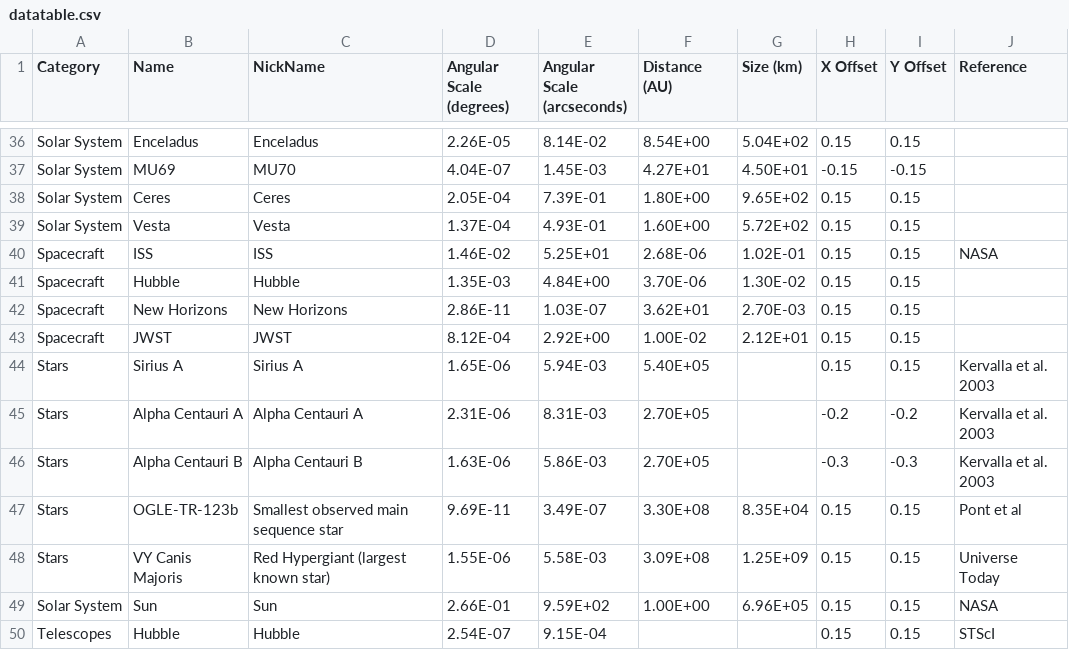
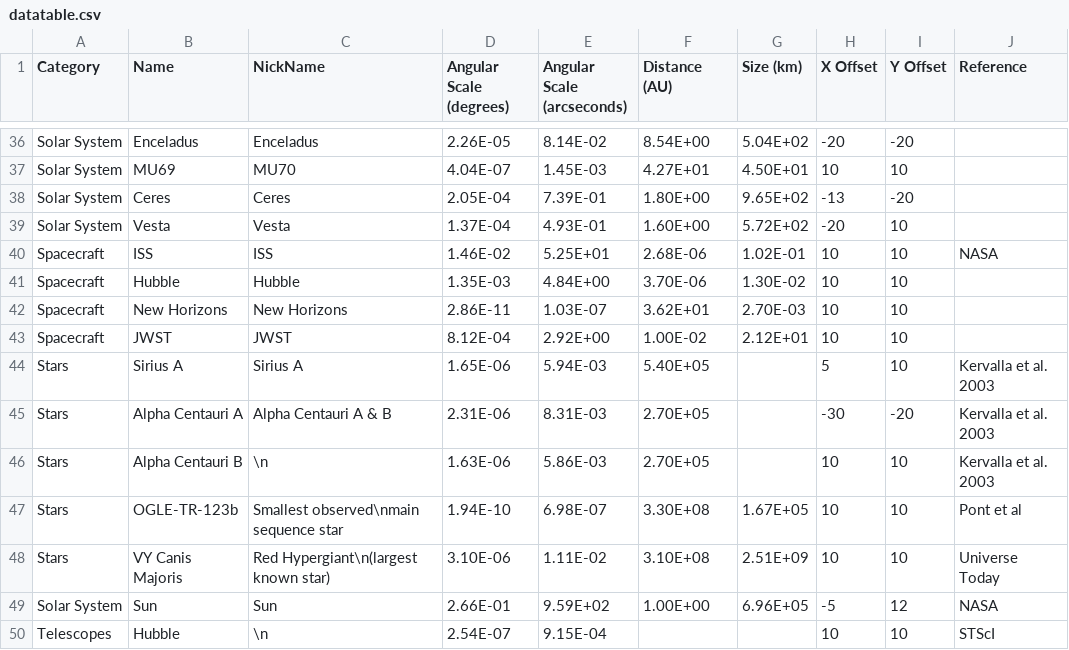
Before and after one commit to mpbusch/obsastr, a CSV file: datatable.csv, drawn as a sheet; only a part is shown, gaps mark what is left out; the diff covers the shown part only; the diff names each change by its address in the sheet, - before the commit and + after, or states it on an @@ line.

Commit message:
this week's angular size plot

```diff
--- a/datatable.csv
+++ b/datatable.csv
-H36 (X Offset): 0.15
+H36 (X Offset): -20
-I36 (Y Offset): 0.15
+I36 (Y Offset): -20
-H37 (X Offset): -0.15
+H37 (X Offset): 10
-I37 (Y Offset): -0.15
+I37 (Y Offset): 10
-H38 (X Offset): 0.15
+H38 (X Offset): -13
-I38 (Y Offset): 0.15
+I38 (Y Offset): -20
-H39 (X Offset): 0.15
+H39 (X Offset): -20
-I39:I44 (Y Offset): 0.15
+I39:I44 (Y Offset): 10
-H40:H43 (X Offset): 0.15
+H40:H43 (X Offset): 10
-H44 (X Offset): 0.15
+H44 (X Offset): 5
-C45 (NickName): Alpha Centauri A
+C45 (NickName): Alpha Centauri A & B
-H45 (X Offset): -0.2
+H45 (X Offset): -30
-I45 (Y Offset): -0.2
+I45 (Y Offset): -20
-C46 (NickName): Alpha Centauri B
+C46 (NickName): \n
-H46 (X Offset): -0.3
+H46 (X Offset): 10
-I46 (Y Offset): -0.3
+I46 (Y Offset): 10
-C47 (NickName): Smallest observed main sequence star
+C47 (NickName): Smallest observed\nmain sequence star
-D47 (Angular Scale (degrees)): 9.69E-11
+D47 (Angular Scale (degrees)): 1.94E-10
-E47 (Angular Scale (arcseconds)): 3.49E-07
+E47 (Angular Scale (arcseconds)): 6.98E-07
-G47 (Size (km)): 8.35E+04
+G47 (Size (km)): 1.67E+05
-H47:H48 (X Offset): 0.15
+H47:H48 (X Offset): 10
-I47:I48 (Y Offset): 0.15
+I47:I48 (Y Offset): 10
-C48 (NickName): Red Hypergiant (largest known star)
+C48 (NickName): Red Hypergiant\n(largest known star)
-D48 (Angular Scale (degrees)): 1.55E-06
+D48 (Angular Scale (degrees)): 3.10E-06
-E48 (Angular Scale (arcseconds)): 5.58E-03
+E48 (Angular Scale (arcseconds)): 1.11E-02
-F48 (Distance (AU)): 3.09E+08
+F48 (Distance (AU)): 3.10E+08
-G48 (Size (km)): 1.25E+09
+G48 (Size (km)): 2.51E+09
-H49 (X Offset): 0.15
+H49 (X Offset): -5
-I49 (Y Offset): 0.15
+I49 (Y Offset): 12
-C50 (NickName): Hubble
+C50 (NickName): \n
-H50 (X Offset): 0.15
+H50 (X Offset): 10
-I50 (Y Offset): 0.15
+I50 (Y Offset): 10
```
Also changed, not shown: 1 added row and 100 edited cells elsewhere in this file, 2 other files.
